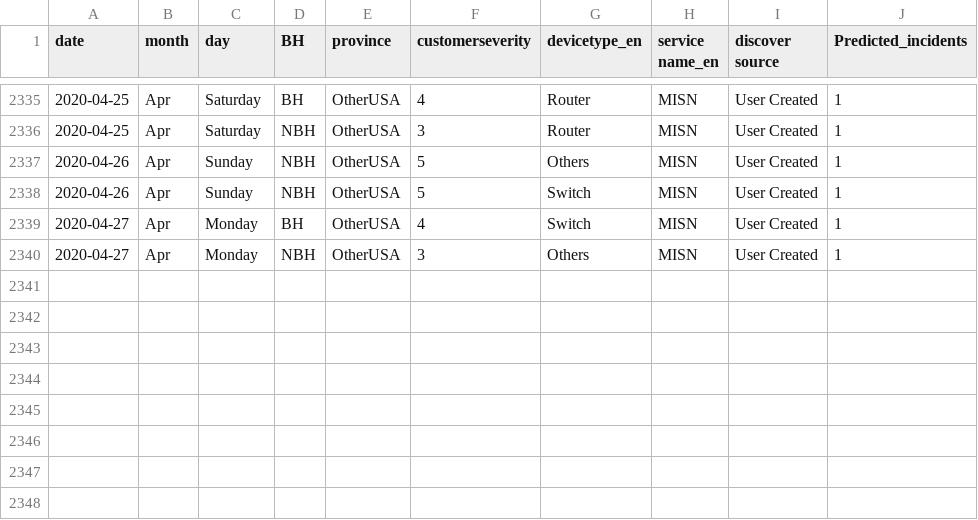
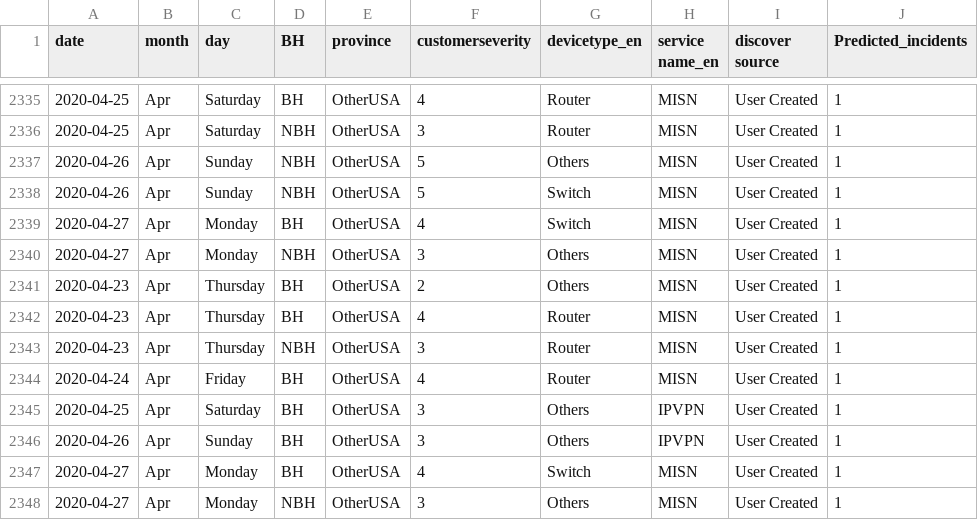
Before and after one commit to AnalyticsSolution/IncidentPredictionTraining, a CSV file: Output/prediction_output.csv, drawn as a sheet; only a part is shown, gaps mark what is left out; the diff names each change by its address in the sheet, - before the commit and + after, or states it on an @@ line.

```diff
--- a/Output/prediction_output.csv
+++ b/Output/prediction_output.csv
+row 2341: 2020-04-23 | Apr | Thursday | BH | OtherUSA | 2 | Others | MISN | User Created | 1
+row 2342: 2020-04-23 | Apr | Thursday | BH | OtherUSA | 4 | Router | MISN | User Created | 1
+row 2343: 2020-04-23 | Apr | Thursday | NBH | OtherUSA | 3 | Router | MISN | User Created | 1
+row 2344: 2020-04-24 | Apr | Friday | BH | OtherUSA | 4 | Router | MISN | User Created | 1
+row 2345: 2020-04-25 | Apr | Saturday | BH | OtherUSA | 3 | Others | IPVPN | User Created | 1
+row 2346: 2020-04-26 | Apr | Sunday | BH | OtherUSA | 3 | Others | IPVPN | User Created | 1
+row 2347: 2020-04-27 | Apr | Monday | BH | OtherUSA | 4 | Switch | MISN | User Created | 1
+row 2348: 2020-04-27 | Apr | Monday | NBH | OtherUSA | 3 | Others | MISN | User Created | 1
```
Also changed, not shown: Output/prediction_model_metrics.csv, Output/validation_output.csv, 2 other files.
